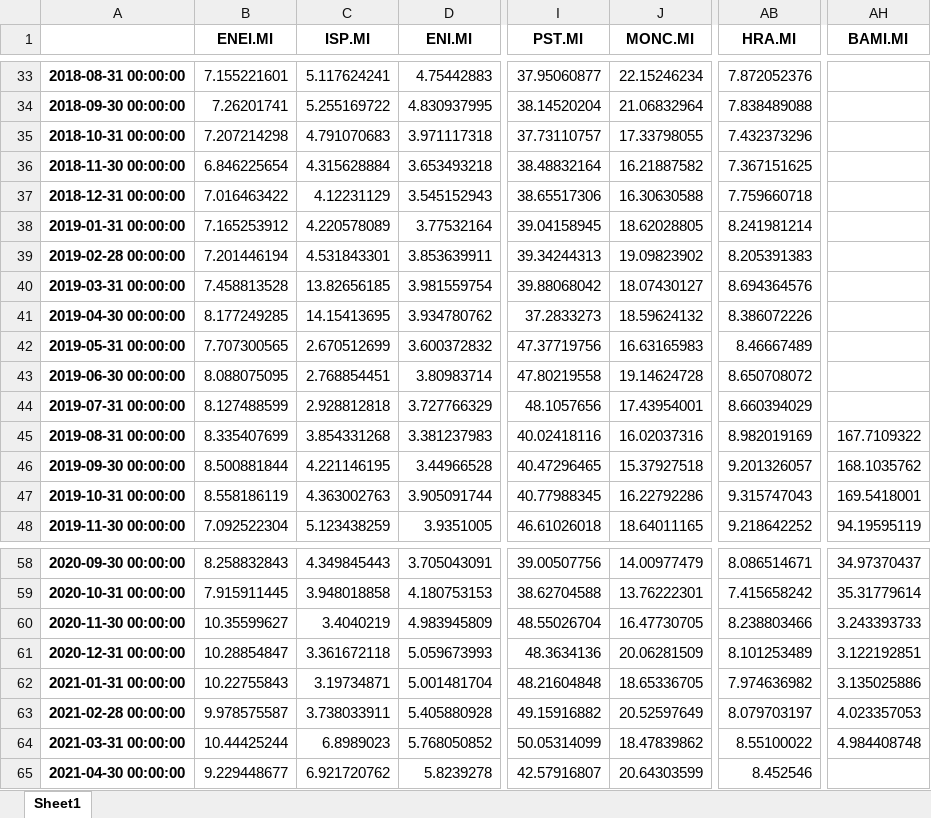
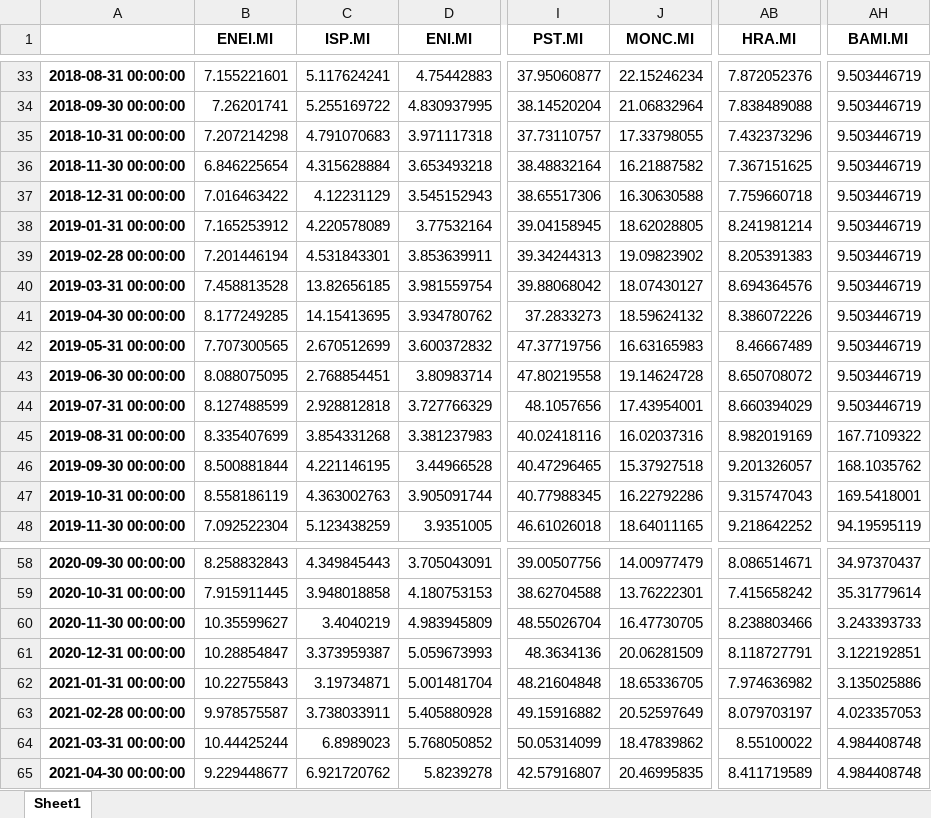
Before and after one commit to eura17/factor_strategies, an Excel workbook: data/mults/ev_ebitda.xlsx, sheet Sheet1, drawn as a sheet; only a part is shown, gaps mark what is left out; values as stored, in another font and other column widths than the file's, no borders; the diff covers the shown part only; the diff names each change by its address in the sheet, - before the commit and + after, or states it on an @@ line.

```diff
--- a/data/mults/ev_ebitda.xlsx (sheet Sheet1)
+++ b/data/mults/ev_ebitda.xlsx (sheet Sheet1)
-AH33:AH44 (BAMI.MI): (empty)
+AH33:AH44 (BAMI.MI): 9.503446719
-C61 (ISP.MI): 3.361672118
+C61 (ISP.MI): 3.373959387
-AB61 (HRA.MI): 8.101253489
+AB61 (HRA.MI): 8.118727791
-J65 (MONC.MI): 20.64303599
+J65 (MONC.MI): 20.46995835
-AB65 (HRA.MI): 8.452546
+AB65 (HRA.MI): 8.411719589
-AH65 (BAMI.MI): (empty)
+AH65 (BAMI.MI): 4.984408748
```
Also changed, not shown: 26 edited cells elsewhere in this sheet, data/financials/market_cap.xlsx, data/financials/roa.xlsx, 3 other files.
